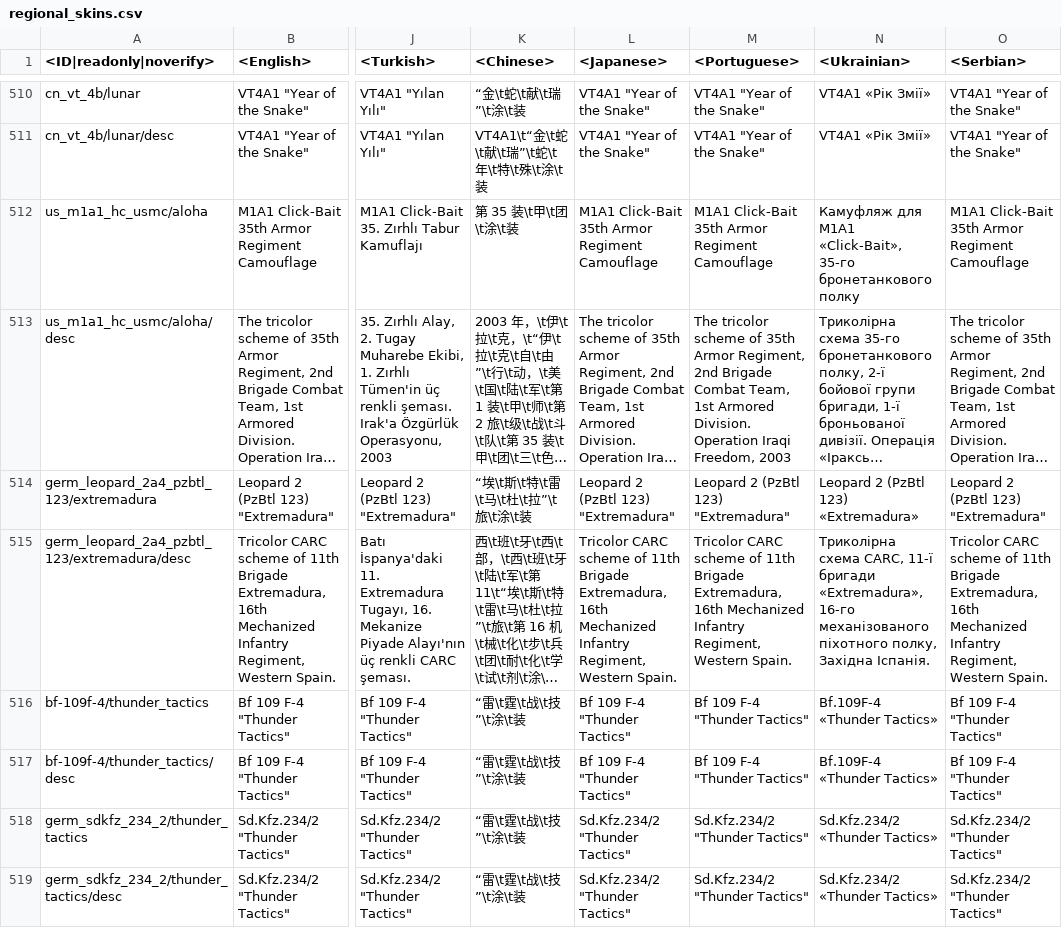
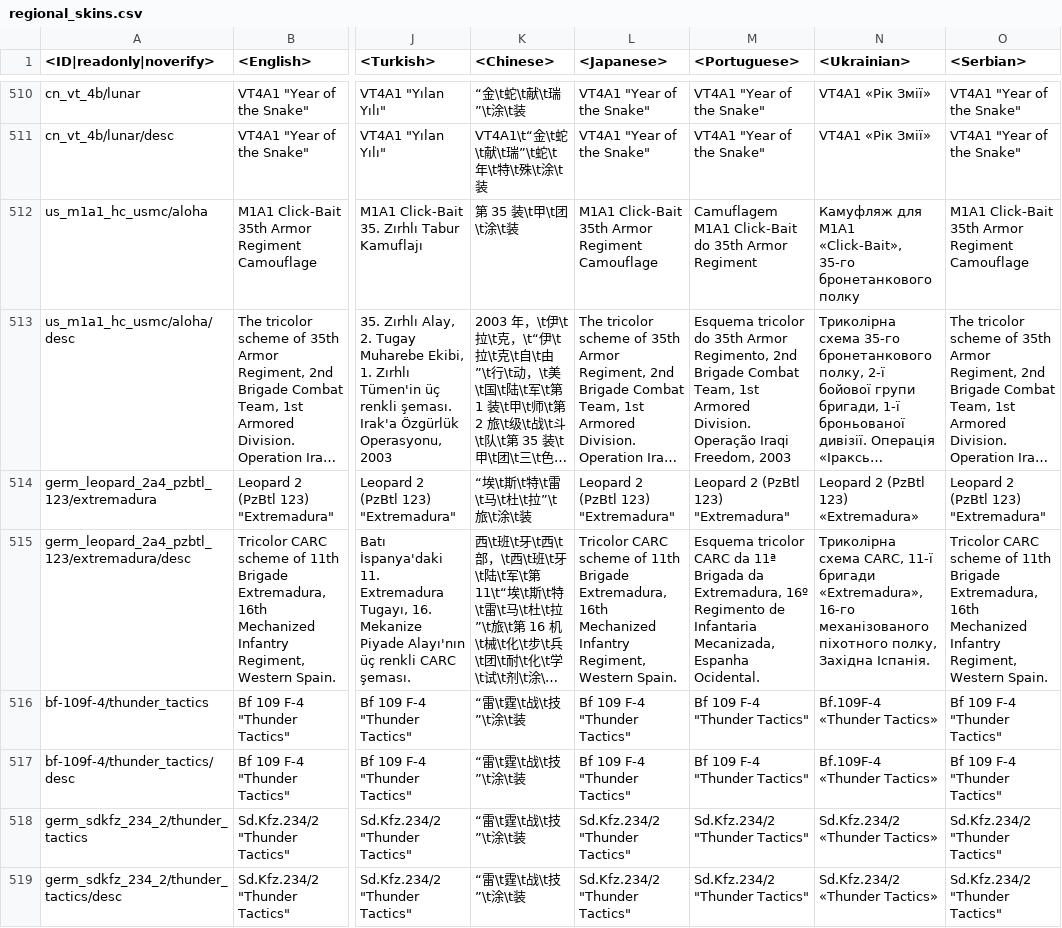
Before and after one commit to Heboon123/WTDM, a CSV file: regional.vromfs.bin_u/lang/regional_skins.csv, drawn as a sheet; only a part is shown, gaps mark what is left out; long unchanged cells end in …; the diff covers the shown part only; the diff names each change by its address in the sheet, - before the commit and + after, or states it on an @@ line.

```diff
--- a/regional.vromfs.bin_u/lang/regional_skins.csv
+++ b/regional.vromfs.bin_u/lang/regional_skins.csv
-M512 (<Portuguese>): M1A1 Click-Bait 35th Armor Regiment Camouflage
+M512 (<Portuguese>): Camuflagem M1A1 Click-Bait do 35th Armor Regiment
-M513 (<Portuguese>): The tricolor scheme of 35th Armor Regiment, 2nd Brigade Combat Team, 1st Armored Division. Operation Iraqi Freedom,…
+M513 (<Portuguese>): Esquema tricolor do 35th Armor Regimento, 2nd Brigade Combat Team, 1st Armored Division. Operação Iraqi Freedom,…
-M515 (<Portuguese>): Tricolor CARC scheme of 11th Brigade Extremadura, 16th Mechanized Infantry Regiment, Western Spain.
+M515 (<Portuguese>): Esquema tricolor CARC da 11ª Brigada da Extremadura, 16º Regimento de Infantaria Mecanizada, Espanha Ocidental.
```
Also changed, not shown: 15 edited cells elsewhere in this file, regional.vromfs.bin_u/lang/regional_titles.csv, regional.vromfs.bin_u/lang/regional_trophies.csv, 9 other files.
